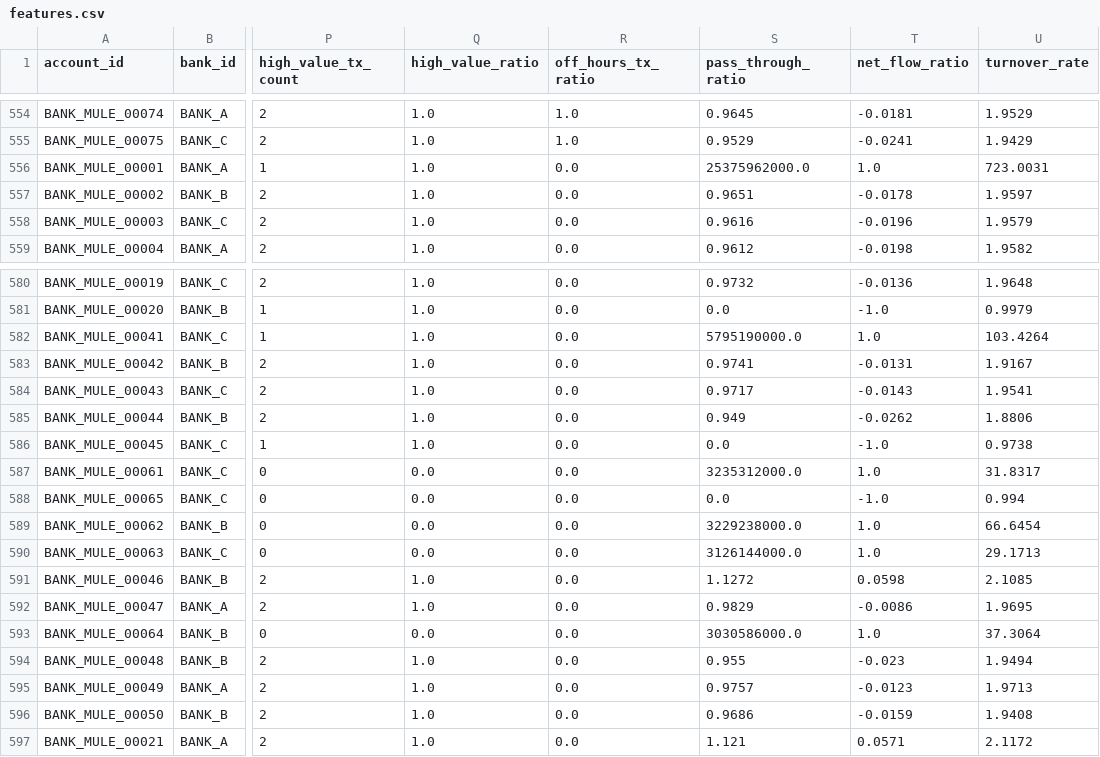
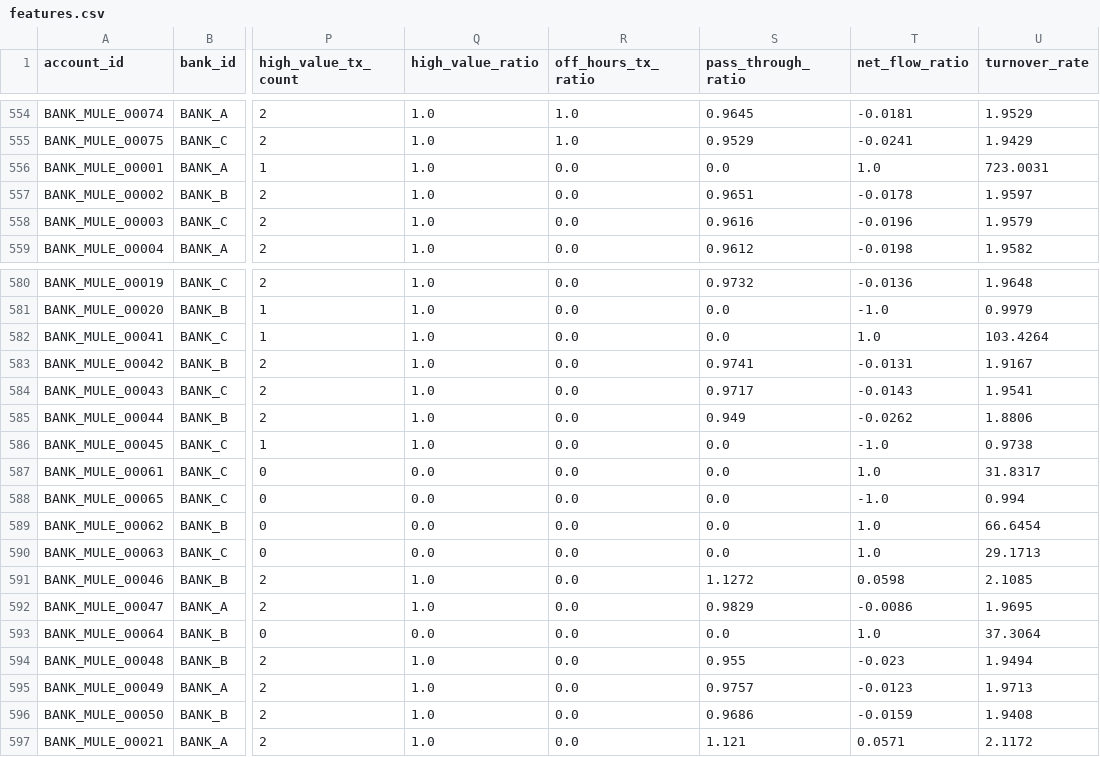
Before and after one commit to sushantkoshti2509-ux/RINGTRACE-AI, a CSV file: data/processed/features.csv, drawn as a sheet; only a part is shown, gaps mark what is left out; the diff covers the shown part only; the diff names each change by its address in the sheet, - before the commit and + after, or states it on an @@ line.

```diff
--- a/data/processed/features.csv
+++ b/data/processed/features.csv
-S556 (pass_through_ratio): 25375962000.0
+S556 (pass_through_ratio): 0.0
-S582 (pass_through_ratio): 5795190000.0
+S582 (pass_through_ratio): 0.0
-S587 (pass_through_ratio): 3235312000.0
+S587 (pass_through_ratio): 0.0
-S589 (pass_through_ratio): 3229238000.0
+S589 (pass_through_ratio): 0.0
-S590 (pass_through_ratio): 3126144000.0
+S590 (pass_through_ratio): 0.0
-S593 (pass_through_ratio): 3030586000.0
+S593 (pass_through_ratio): 0.0
```
Also changed, not shown: 16 edited cells elsewhere in this file, data/processed/features_X.csv, 8 other files.
